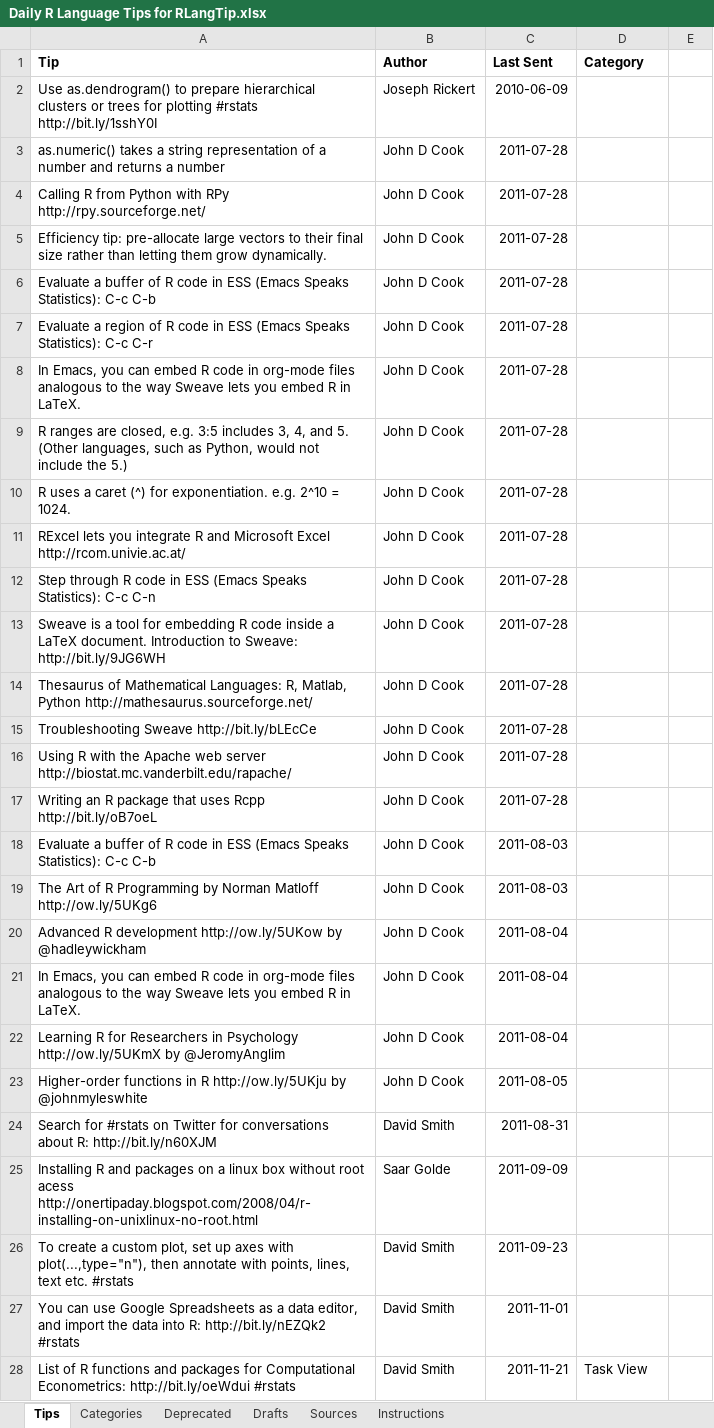
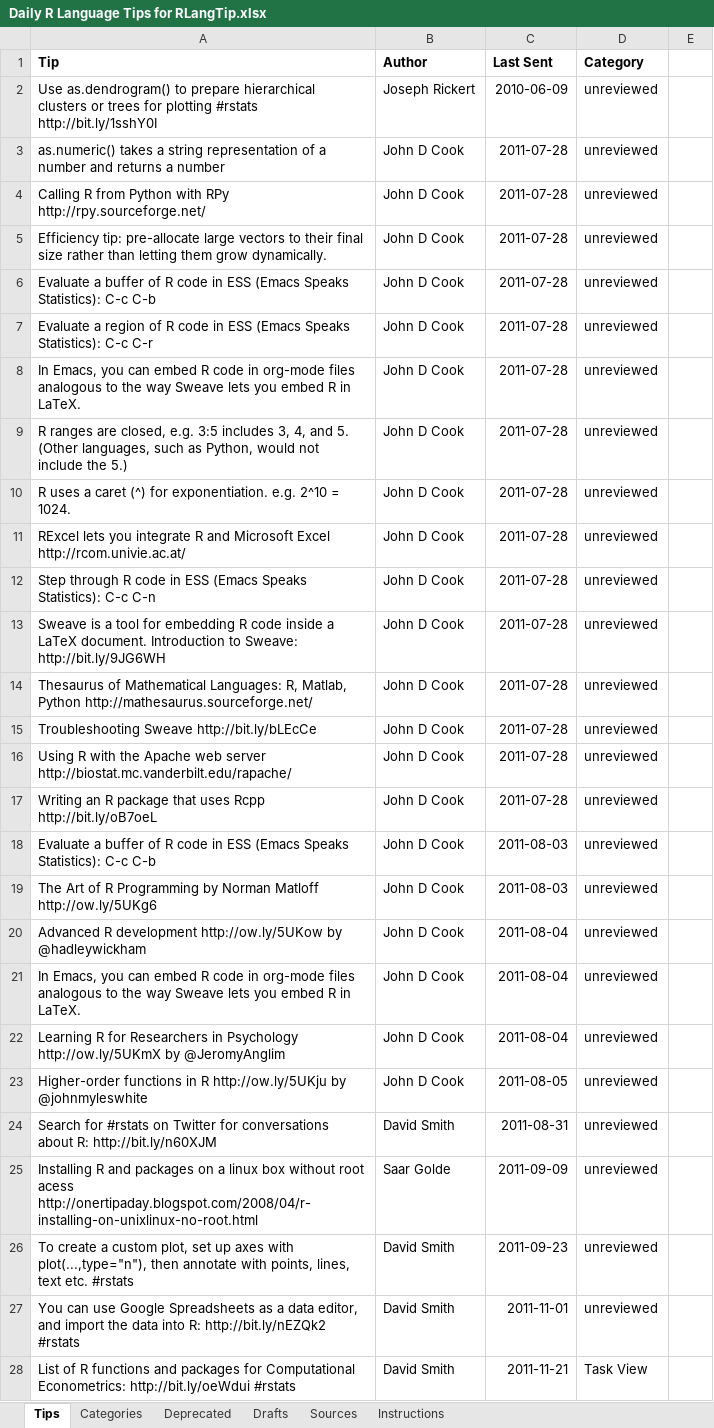
Before and after one commit to revodavid/rlangtip, an Excel workbook: Daily R Language Tips for RLangTip.xlsx, sheet Tips, drawn as a sheet; only a part is shown; values as stored, in another font and other column widths than the file's, no borders; charts and pictures not drawn; the diff covers the shown part only; the diff names each change by its address in the sheet, - before the commit and + after, or states it on an @@ line.

Commit message:
Category cleanup
Replaced blanks with "unreviewed", "tip" with "tips"

```diff
--- a/Daily R Language Tips for RLangTip.xlsx (sheet Tips)
+++ b/Daily R Language Tips for RLangTip.xlsx (sheet Tips)
-D2:D27 (Category): (empty)
+D2:D27 (Category): unreviewed
```
Also changed, not shown: 337 edited cells elsewhere in this sheet, charts or pictures.
